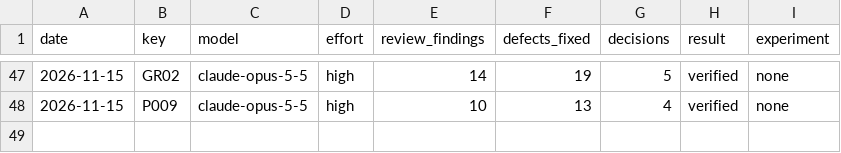
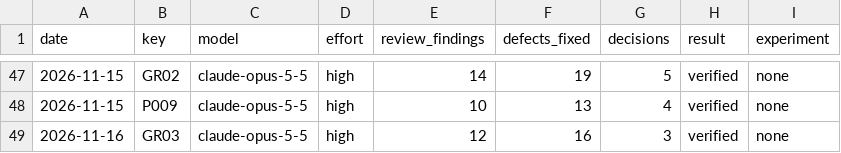
Before and after one commit to Ausp3x/CompProg-Library, a TSV file: 00-Guidelines/13-Plan/finish-log.tsv, drawn as a sheet; only a part is shown, gaps mark what is left out.

```diff
--- a/00-Guidelines/13-Plan/finish-log.tsv
+++ b/00-Guidelines/13-Plan/finish-log.tsv
@@ -48 +48,2 @@ date	key	model	effort	review_findings	defects_fixed	decisions	result	experiment
 2026-11-15	P009	claude-opus-5-5	high	10	13	4	verified	none
+2026-11-16	GR03	claude-opus-5-5	high	12	16	3	verified	none
```
Also changed, not shown: 21 other files.
